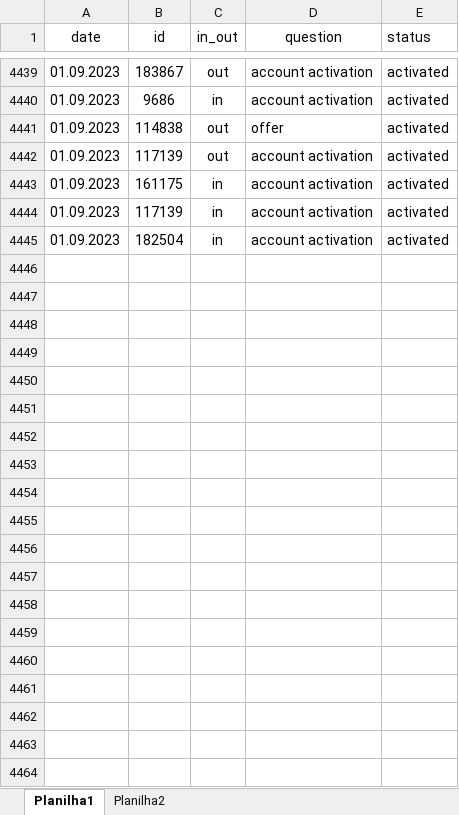
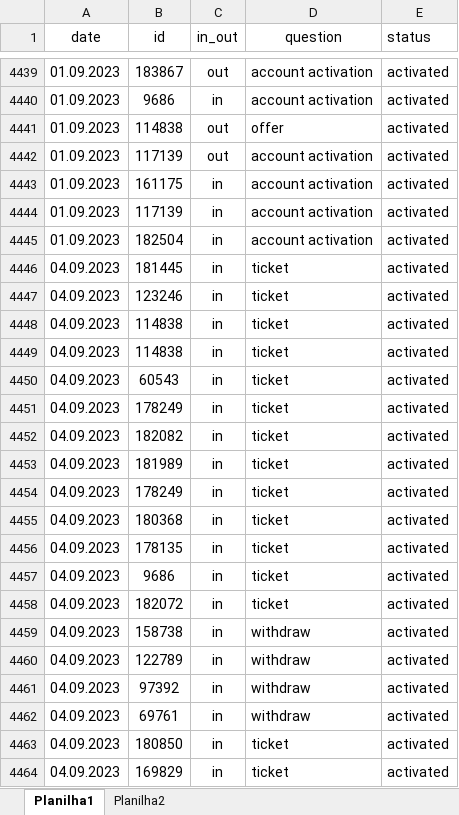
Before and after one commit to ustyuzhaninov01/affdashb, an Excel workbook: reports/dar.xlsx, sheet Planilha1, drawn as a sheet; only a part is shown, gaps mark what is left out; values as stored, in another font and other column widths than the file's, no borders; the diff covers the shown part only; the diff names each change by its address in the sheet, - before the commit and + after, or states it on an @@ line.

Commit message:
initial commit

```diff
--- a/reports/dar.xlsx (sheet Planilha1)
+++ b/reports/dar.xlsx (sheet Planilha1)
+row 4446: 04.09.2023 | 181445 | in | ticket | activated
+row 4447: 04.09.2023 | 123246 | in | ticket | activated
+row 4448: 04.09.2023 | 114838 | in | ticket | activated
+row 4449: 04.09.2023 | 114838 | in | ticket | activated
+row 4450: 04.09.2023 | 60543 | in | ticket | activated
+row 4451: 04.09.2023 | 178249 | in | ticket | activated
+row 4452: 04.09.2023 | 182082 | in | ticket | activated
+row 4453: 04.09.2023 | 181989 | in | ticket | activated
+row 4454: 04.09.2023 | 178249 | in | ticket | activated
+row 4455: 04.09.2023 | 180368 | in | ticket | activated
+row 4456: 04.09.2023 | 178135 | in | ticket | activated
+row 4457: 04.09.2023 | 9686 | in | ticket | activated
+row 4458: 04.09.2023 | 182072 | in | ticket | activated
+row 4459: 04.09.2023 | 158738 | in | withdraw | activated
+row 4460: 04.09.2023 | 122789 | in | withdraw | activated
+row 4461: 04.09.2023 | 97392 | in | withdraw | activated
+row 4462: 04.09.2023 | 69761 | in | withdraw | activated
+row 4463: 04.09.2023 | 180850 | in | ticket | activated
+row 4464: 04.09.2023 | 169829 | in | ticket | activated
```
Also changed, not shown: 68 added rows elsewhere in this sheet.
